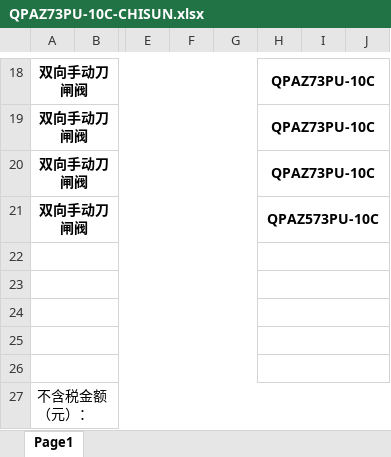
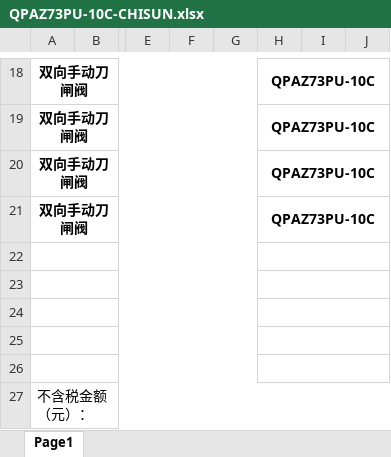
Before and after one commit to buhuishiwo/famen_uniapp, an Excel workbook: 购销合同缩小版-中文/QPA缺图纸重量/QPAZ73PU-10C 手动/QPAZ73PU-10C-CHISUN.xlsx, sheet Page1, drawn as a sheet; only a part is shown, gaps mark what is left out; values as stored, in another font and other column widths than the file's, no borders; charts and pictures not drawn; the diff names each change by its address in the sheet, - before the commit and + after, or states it on an @@ line.

```diff
--- a/购销合同缩小版-中文/QPA缺图纸重量/QPAZ73PU-10C 手动/QPAZ73PU-10C-CHISUN.xlsx (sheet Page1)
+++ b/购销合同缩小版-中文/QPA缺图纸重量/QPAZ73PU-10C 手动/QPAZ73PU-10C-CHISUN.xlsx (sheet Page1)
-H21: QPAZ573PU-10C
+H21: QPAZ73PU-10C
```
Also changed, not shown: charts or pictures, 23 other files.
